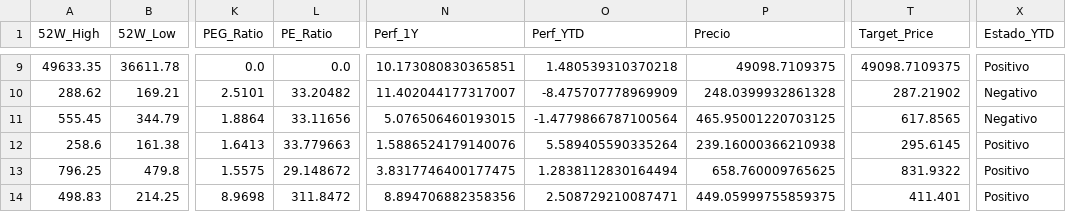
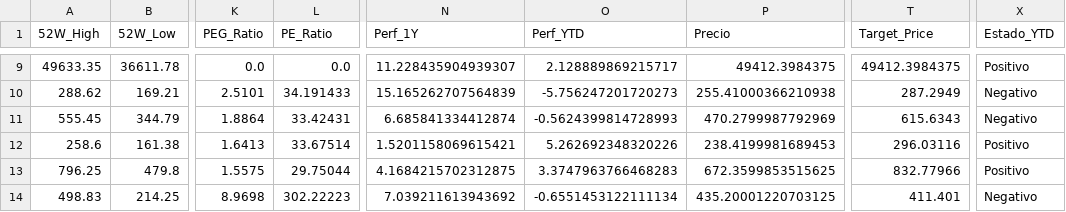
Before and after one commit to nicolasbobadillat/Indicadores, a CSV file: data_kpi.csv, drawn as a sheet; only a part is shown, gaps mark what is left out; the diff covers the shown part only; the diff names each change by its address in the sheet, - before the commit and + after, or states it on an @@ line.

```diff
--- a/data_kpi.csv
+++ b/data_kpi.csv
-N9 (Perf_1Y): 10.173080830365851
+N9 (Perf_1Y): 11.228435904939307
-O9 (Perf_YTD): 1.480539310370218
+O9 (Perf_YTD): 2.128889869215717
-P9 (Precio): 49098.7109375
+P9 (Precio): 49412.3984375
-T9 (Target_Price): 49098.7109375
+T9 (Target_Price): 49412.3984375
-L10 (PE_Ratio): 33.20482
+L10 (PE_Ratio): 34.191433
-N10 (Perf_1Y): 11.402044177317007
+N10 (Perf_1Y): 15.165262707564839
-O10 (Perf_YTD): -8.475707778969909
+O10 (Perf_YTD): -5.756247201720273
-P10 (Precio): 248.0399932861328
+P10 (Precio): 255.41000366210938
-T10 (Target_Price): 287.21902
+T10 (Target_Price): 287.2949
-L11 (PE_Ratio): 33.11656
+L11 (PE_Ratio): 33.42431
-N11 (Perf_1Y): 5.076506460193015
+N11 (Perf_1Y): 6.685841334412874
-O11 (Perf_YTD): -1.4779866787100564
+O11 (Perf_YTD): -0.5624399814728993
-P11 (Precio): 465.95001220703125
+P11 (Precio): 470.2799987792969
-T11 (Target_Price): 617.8565
+T11 (Target_Price): 615.6343
-L12 (PE_Ratio): 33.779663
+L12 (PE_Ratio): 33.67514
-N12 (Perf_1Y): 1.5886524179140076
+N12 (Perf_1Y): 1.5201158069615421
-O12 (Perf_YTD): 5.589405590335264
+O12 (Perf_YTD): 5.262692348320226
-P12 (Precio): 239.16000366210938
+P12 (Precio): 238.4199981689453
-T12 (Target_Price): 295.6145
+T12 (Target_Price): 296.03116
-L13 (PE_Ratio): 29.148672
+L13 (PE_Ratio): 29.75044
-N13 (Perf_1Y): 3.8317746400177475
+N13 (Perf_1Y): 4.1684215702312875
-O13 (Perf_YTD): 1.2838112830164494
+O13 (Perf_YTD): 3.3747963766468283
-P13 (Precio): 658.760009765625
+P13 (Precio): 672.3599853515625
-T13 (Target_Price): 831.9322
+T13 (Target_Price): 832.77966
-L14 (PE_Ratio): 311.8472
+L14 (PE_Ratio): 302.22223
-N14 (Perf_1Y): 8.894706882358356
+N14 (Perf_1Y): 7.039211613943692
-O14 (Perf_YTD): 2.508729210087471
+O14 (Perf_YTD): -0.6551453122111134
-P14 (Precio): 449.05999755859375
+P14 (Precio): 435.20001220703125
-X14 (Estado_YTD): Positivo
+X14 (Estado_YTD): Negativo
```
Also changed, not shown: 112 edited cells elsewhere in this file, data_history.csv, data_macro.csv.
